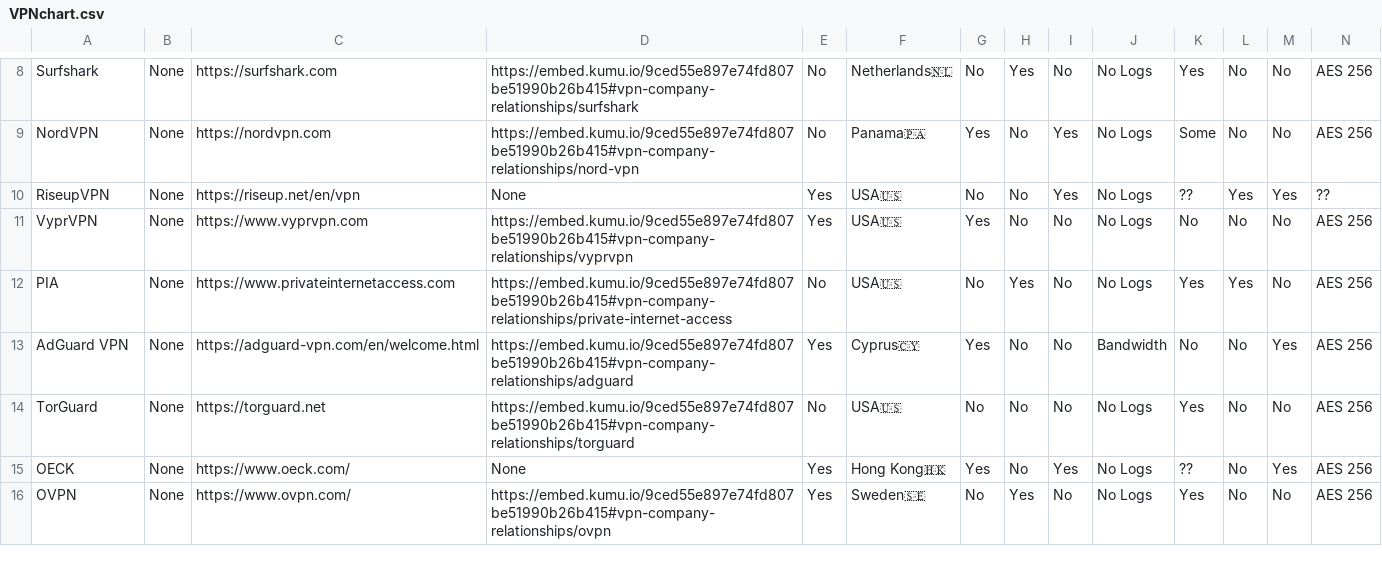
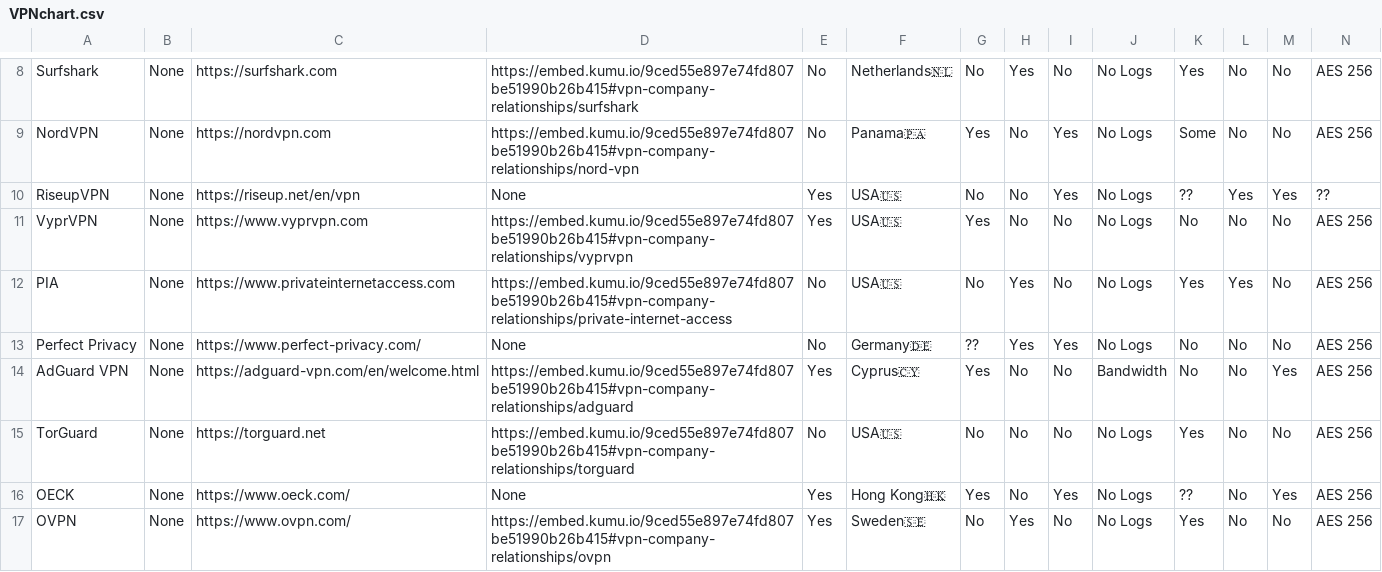
Before and after one commit to techlore/website, a CSV file: assets/vpn/VPNchart.csv, drawn as a sheet; only a part is shown, gaps mark what is left out; rows hold the shown columns only; the diff names each change by its address in the sheet, - before the commit and + after, or states it on an @@ line.

Commit message:
Adding Perfect Privacy

```diff
--- a/assets/vpn/VPNchart.csv
+++ b/assets/vpn/VPNchart.csv
+row 13: Perfect Privacy | None | https://www.perfect-privacy.com/ | None | No | Germany🇩🇪 | ?? | Yes | Yes | No Logs | No | No | No | AES 256
```
